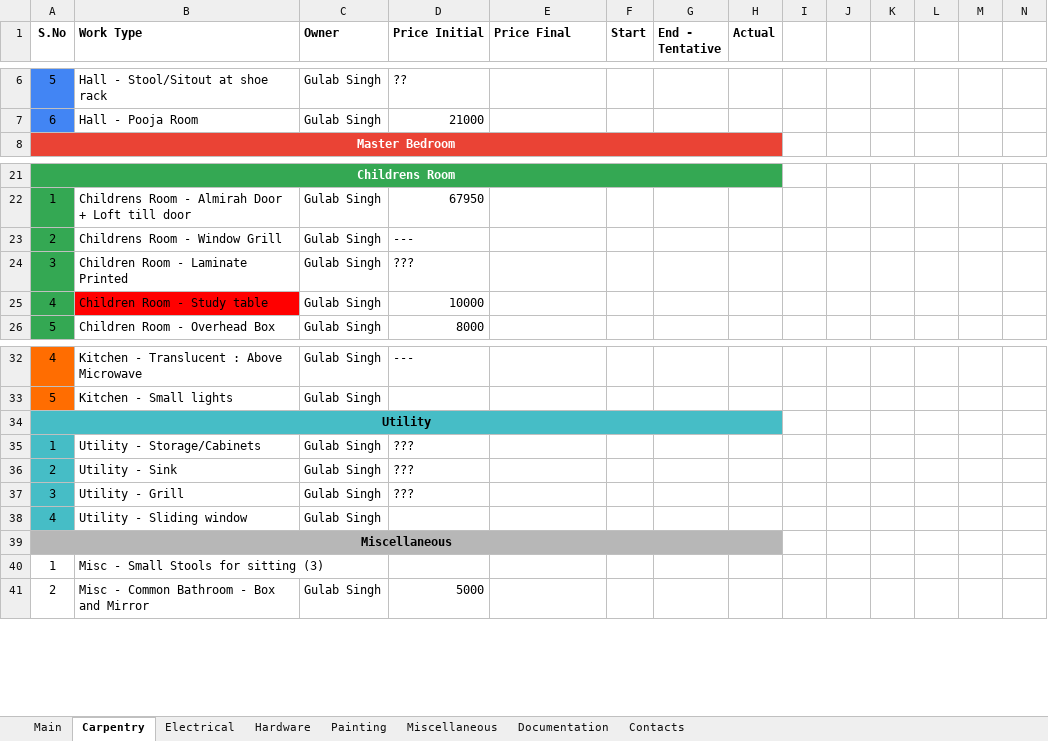
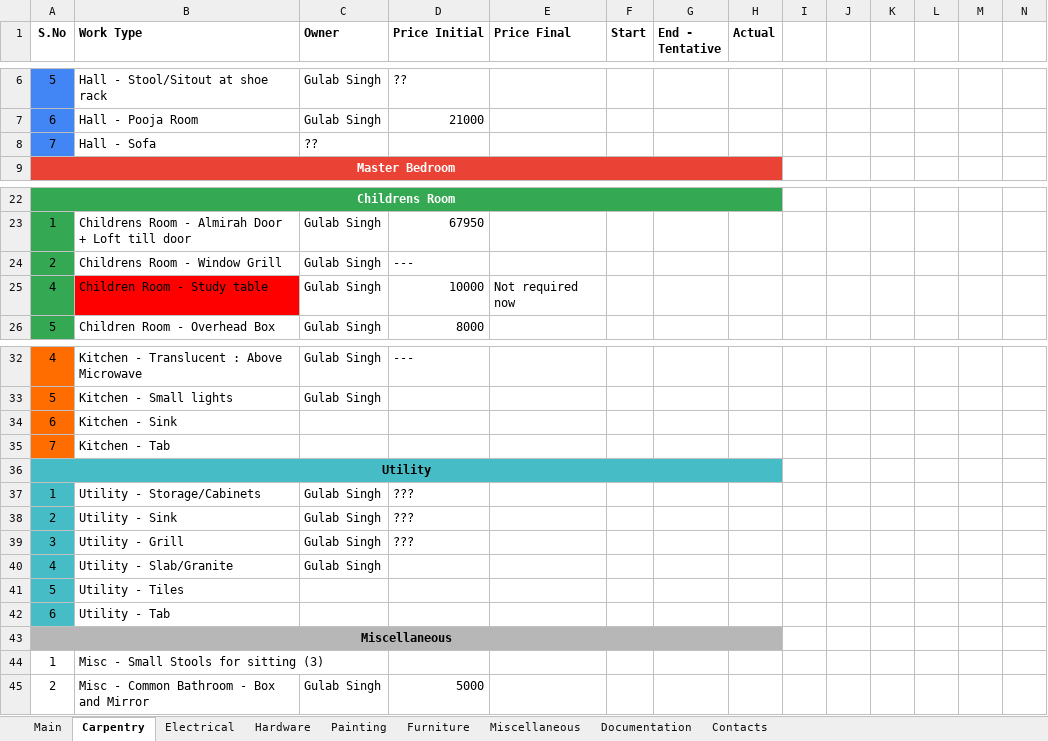
Before and after one commit to praveenraghuvanshi1512/parkwayhomes, an Excel workbook: E-801/SJR-PH-E-801-Work.xlsx, sheet Carpentry, drawn as a sheet; only a part is shown, gaps mark what is left out; values as stored, in another font and other column widths than the file's, no borders; charts and pictures not drawn; removed rows and columns are numbered as before the commit, all else as after; rows hold the shown columns only; the diff names each change by its address in the sheet, - before the commit and + after, or states it on an @@ line.

```diff
--- a/E-801/SJR-PH-E-801-Work.xlsx (sheet Carpentry)
+++ b/E-801/SJR-PH-E-801-Work.xlsx (sheet Carpentry)
+sheet tab: Furniture
+row 8: 7 | Hall - Sofa | ??
-row 24: 3 | Children Room - Laminate Printed | Gulab Singh | ???
-E25 (Price Final): (empty)
+E25 (Price Final): Not required now
+row 34: 6 | Kitchen - Sink
+row 35: 7 | Kitchen - Tab
-B40 (Work Type): Utility - Sliding window
+B40 (Work Type): Utility - Slab/Granite
+row 41: 5 | Utility - Tiles
+row 42: 6 | Utility - Tab
```
Also changed, not shown: sheet Main, sheet Miscellaneous, charts or pictures, 1 other file.
